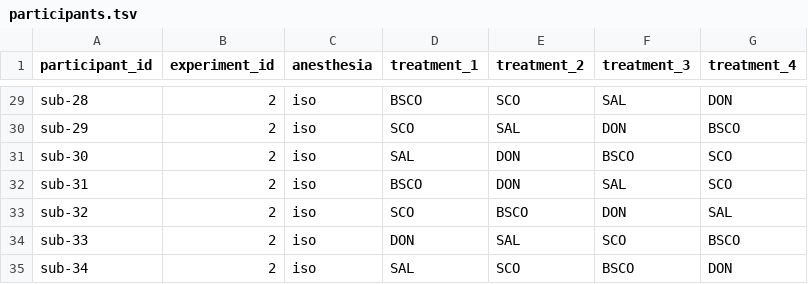
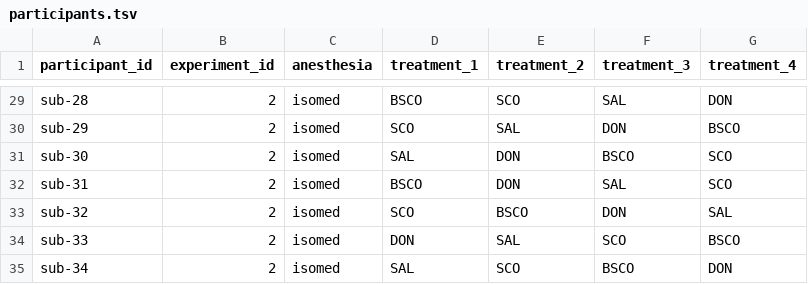
Before and after one commit to OpenNeuroDatasets-JSONLD/ds003647, a TSV file: participants.tsv, drawn as a sheet; only a part is shown, gaps mark what is left out; the diff covers the shown part only; the diff names each change by its address in the sheet, - before the commit and + after, or states it on an @@ line.

```diff
--- a/participants.tsv
+++ b/participants.tsv
-C29:C35 (anesthesia): iso
+C29:C35 (anesthesia): isomed
```
Also changed, not shown: 27 edited cells elsewhere in this file.
